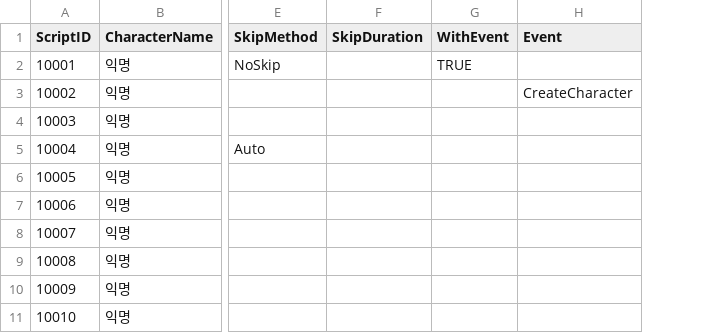
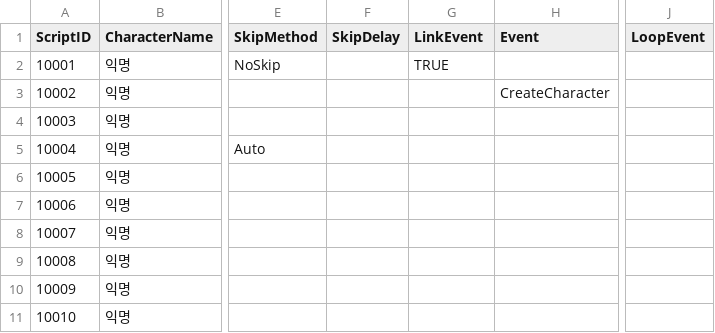
Before and after one commit to snlim00/Mys_Old-Before-240213-, a CSV file: Assets/Data/ScriptTable.csv, drawn as a sheet; only a part is shown, gaps mark what is left out; removed rows and columns are numbered as before the commit, all else as after; the diff names each change by its address in the sheet, - before the commit and + after, or states it on an @@ line.

Commit message:
[의만] 1. withEvent -> linkEvent 파라미터/변수명 변경 2. loop 이벤트를 위해 LoopEvent 파라미터 및 ScriptObject변수 추가.

```diff
--- a/Assets/Data/ScriptTable.csv
+++ b/Assets/Data/ScriptTable.csv
-column F (SkipDuration), empty
+column F (SkipDelay), empty
+column J (LoopEvent), empty
-G1: WithEvent
+G1: LinkEvent
```
Also changed, not shown: 4 other files.
